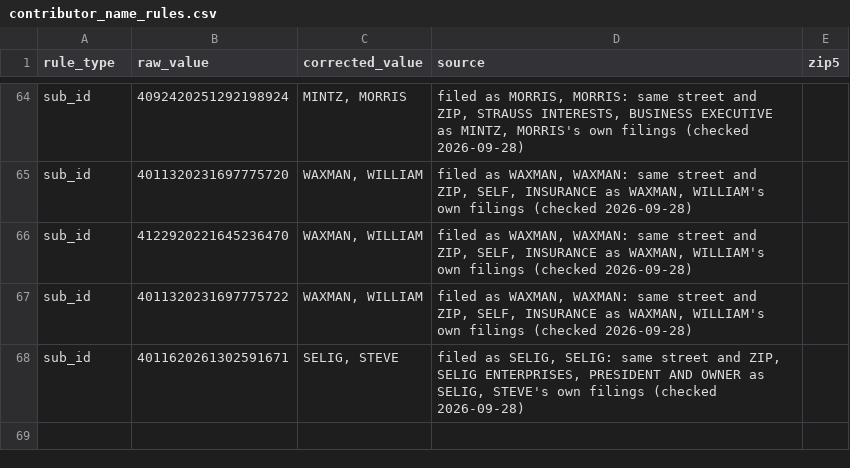
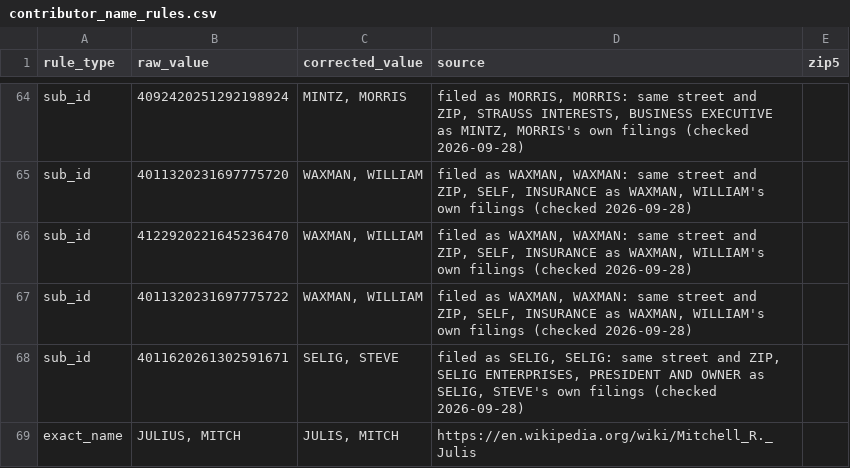
Before and after one commit to tareeqemad/fec-pipeline, a CSV file: data/rules/contributor_name_rules.csv, drawn as a sheet; only a part is shown, gaps mark what is left out; the diff names each change by its address in the sheet, - before the commit and + after, or states it on an @@ line.

```diff
--- a/data/rules/contributor_name_rules.csv
+++ b/data/rules/contributor_name_rules.csv
+row 69: exact_name | JULIUS, MITCH | JULIS, MITCH | https://en.wikipedia.org/wiki/Mitchell_R._Julis
```
Also changed, not shown: data/rules/donor_identity_rules.csv.
